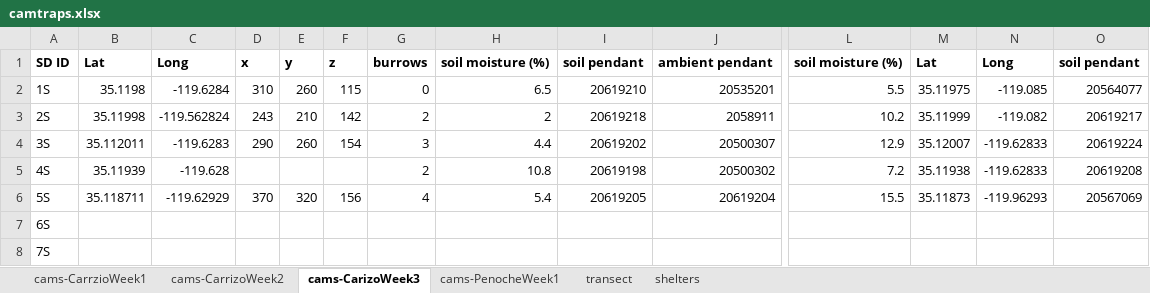
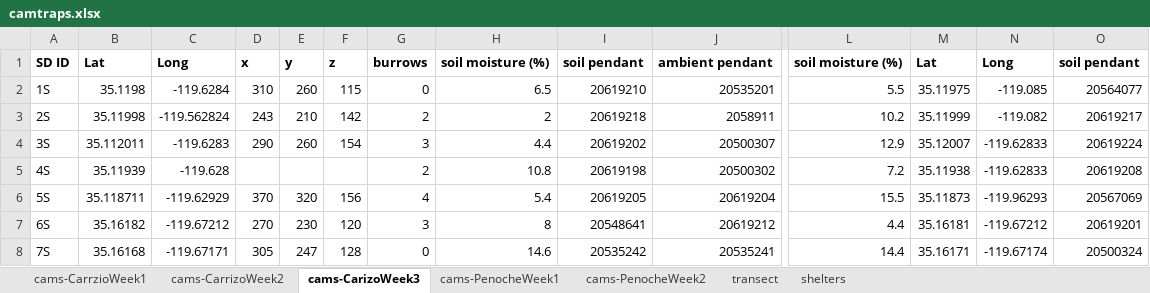
Before and after one commit to nargolg1/Animal-Behaviour-and-Climate-project, an Excel workbook: Gear and datasheets/camtraps.xlsx, sheet cams-CarizoWeek3, drawn as a sheet; only a part is shown, gaps mark what is left out; values as stored, in another font and other column widths than the file's, no borders; the diff covers the shown part only; the diff names each change by its address in the sheet, - before the commit and + after, or states it on an @@ line.

```diff
--- a/Gear and datasheets/camtraps.xlsx (sheet cams-CarizoWeek3)
+++ b/Gear and datasheets/camtraps.xlsx (sheet cams-CarizoWeek3)
+sheet tab: cams-PenocheWeek2
-B7: (empty)
+B7: 35.16182
-C7: (empty)
+C7: -119.67212
-D7: (empty)
+D7: 270
-E7: (empty)
+E7: 230
-F7: (empty)
+F7: 120
-G7: (empty)
+G7: 3
-H7: (empty)
+H7: 8
-I7: (empty)
+I7: 20548641
-J7: (empty)
+J7: 20619212
-L7: (empty)
+L7: 4.4
-M7: (empty)
+M7: 35.16181
-N7: (empty)
+N7: -119.67212
-O7: (empty)
+O7: 20619201
-B8: (empty)
+B8: 35.16168
-C8: (empty)
+C8: -119.67171
-D8: (empty)
+D8: 305
-E8: (empty)
+E8: 247
-F8: (empty)
+F8: 128
-G8: (empty)
+G8: 0
-H8: (empty)
+H8: 14.6
-I8: (empty)
+I8: 20535242
-J8: (empty)
+J8: 20535241
-L8: (empty)
+L8: 14.4
-M8: (empty)
+M8: 35.16171
-N8: (empty)
+N8: -119.67174
-O8: (empty)
+O8: 20500324
```
Also changed, not shown: 34 edited cells elsewhere in this sheet, sheet cams-CarrizoWeek2, sheet cams-PenocheWeek1.
